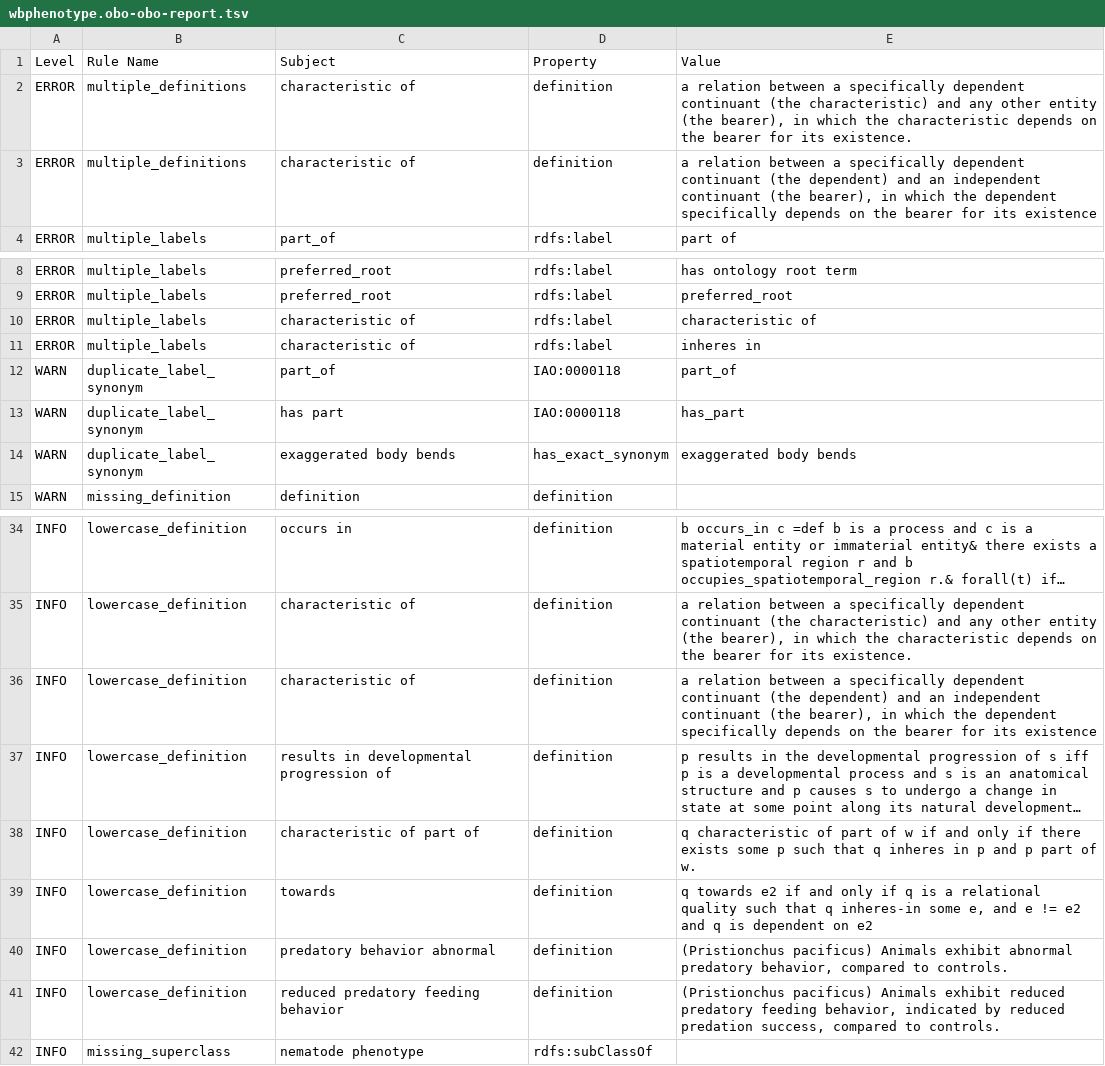
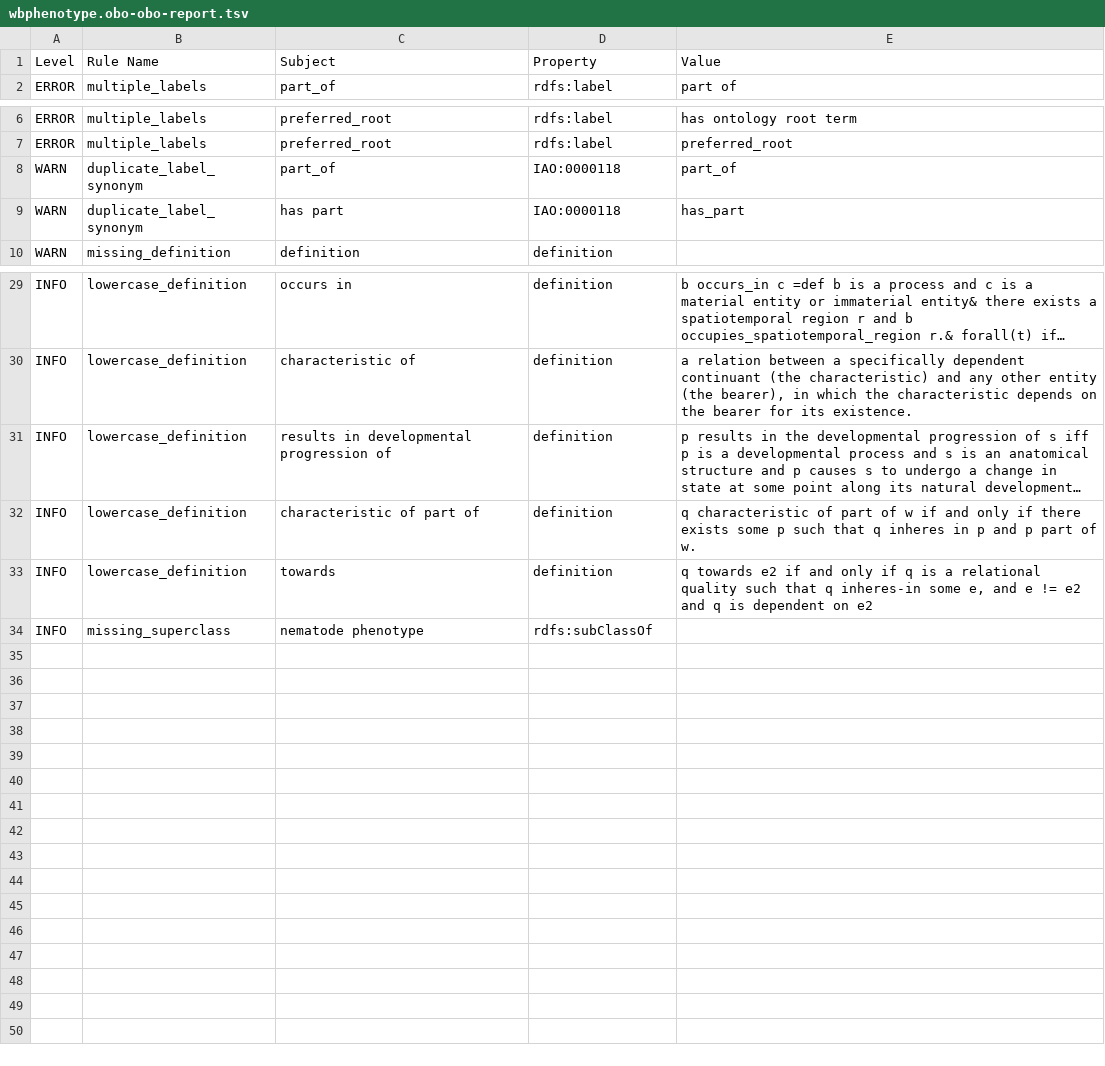
Before and after one commit to obophenotype/c-elegans-phenotype-ontology, a TSV file: src/ontology/reports/wbphenotype.obo-obo-report.tsv, drawn as a sheet; only a part is shown, gaps mark what is left out; long unchanged cells end in …; the diff names each change by its address in the sheet, - before the commit and + after, or states it on an @@ line.

```diff
--- a/src/ontology/reports/wbphenotype.obo-obo-report.tsv
+++ b/src/ontology/reports/wbphenotype.obo-obo-report.tsv
-row 2: ERROR | multiple_definitions | characteristic of | definition | a relation between a specifically dependent continuant (the characteristic) and any other entity (the bearer), in which the characteristic depends on the bearer for its existence.
-row 3: ERROR | multiple_definitions | characteristic of | definition | a relation between a specifically dependent continuant (the dependent) and an independent continuant (the bearer), in which the dependent specifically depends on the bearer for its existence
-row 10: ERROR | multiple_labels | characteristic of | rdfs:label | characteristic of
-row 11: ERROR | multiple_labels | characteristic of | rdfs:label | inheres in
-row 14: WARN | duplicate_label_synonym | exaggerated body bends | has_exact_synonym | exaggerated body bends
-row 36: INFO | lowercase_definition | characteristic of | definition | a relation between a specifically dependent continuant (the dependent) and an independent continuant (the bearer), in which the dependent specifically depends on the bearer for its existence
-row 40: INFO | lowercase_definition | predatory behavior abnormal | definition | (Pristionchus pacificus) Animals exhibit abnormal predatory behavior, compared to controls.
-row 41: INFO | lowercase_definition | reduced predatory feeding behavior | definition | (Pristionchus pacificus) Animals exhibit reduced predatory feeding behavior, indicated by reduced predation success, compared to controls.
```
Also changed, not shown: src/ontology/reports/wbphenotype-edit.owl-obo-report.tsv, 27 other files.
